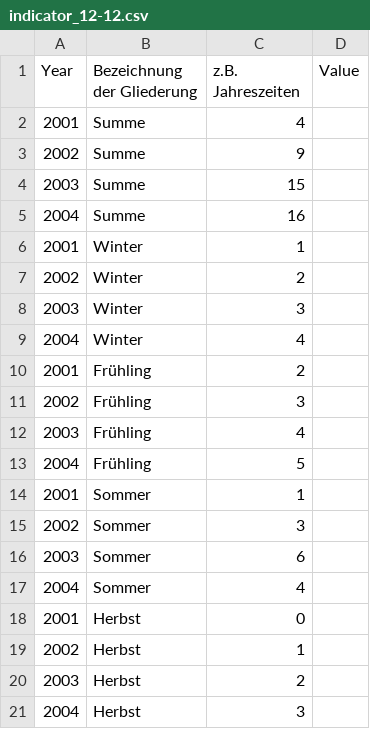
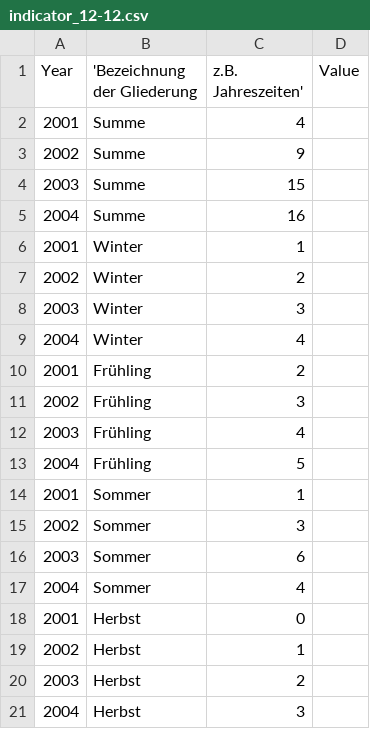
Before and after one commit to Land-Schleswig-Holstein/osdg-data, a CSV file: data/indicator_12-12.csv, drawn as a sheet.

Commit message:
Update indicator_12-12.csv

```diff
--- a/data/indicator_12-12.csv
+++ b/data/indicator_12-12.csv
@@ -1,2 +1,2 @@
-Year,Bezeichnung der Gliederung, z.B. Jahreszeiten,Value
+Year,'Bezeichnung der Gliederung, z.B. Jahreszeiten',Value
 2001,Summe,4
```
